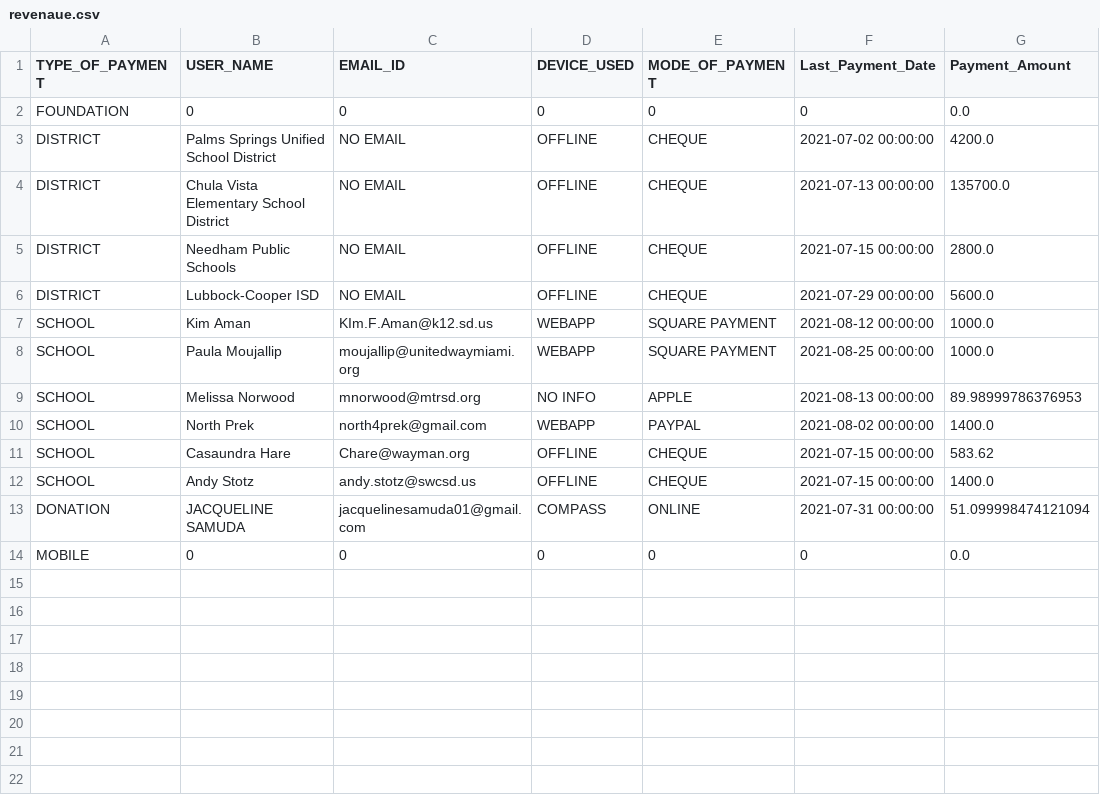
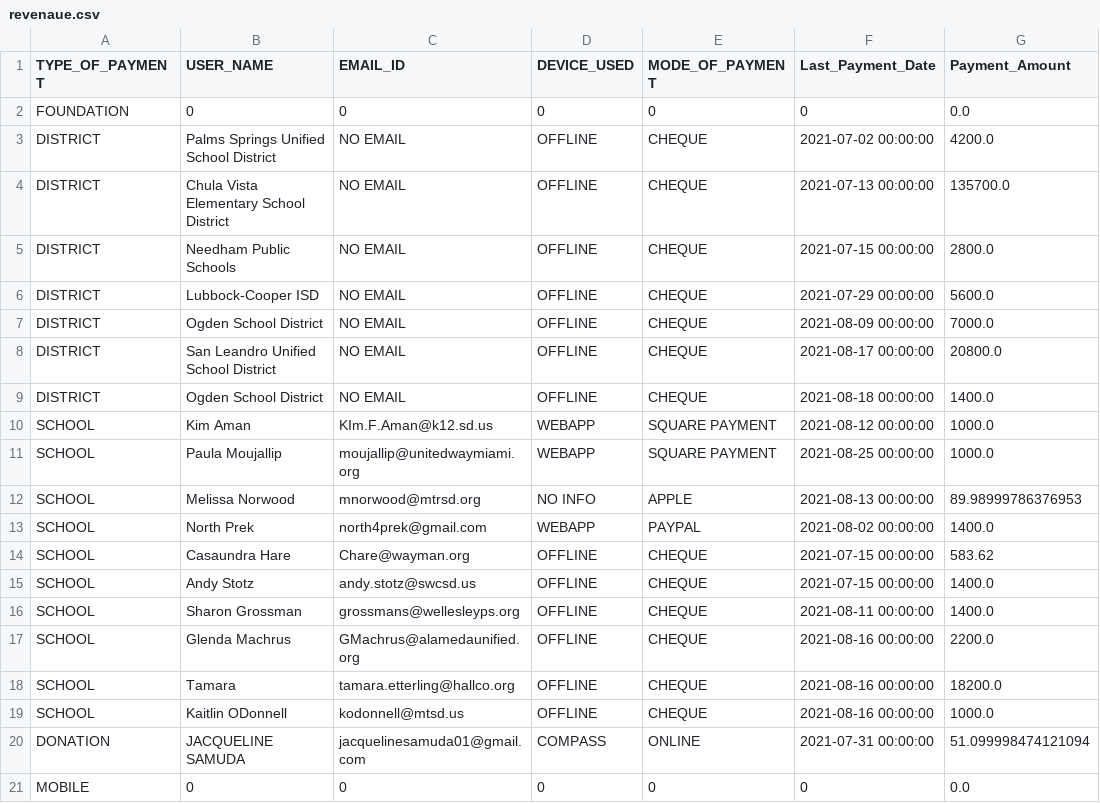
Before and after one commit to rajbirgitrepo/capmain, a CSV file: revenaue.csv, drawn as a sheet.

```diff
--- a/revenaue.csv
+++ b/revenaue.csv
@@ -6,2 +6,5 @@ DISTRICT,Needham Public Schools,NO EMAIL,OFFLINE,CHEQUE,2021-07-15 00:00:00,2800
 DISTRICT,Lubbock-Cooper ISD,NO EMAIL,OFFLINE,CHEQUE,2021-07-29 00:00:00,5600.0
+DISTRICT,Ogden School District,NO EMAIL,OFFLINE,CHEQUE,2021-08-09 00:00:00,7000.0
+DISTRICT,San Leandro Unified School District,NO EMAIL,OFFLINE,CHEQUE,2021-08-17 00:00:00,20800.0
+DISTRICT,Ogden School District,NO EMAIL,OFFLINE,CHEQUE,2021-08-18 00:00:00,1400.0
 SCHOOL,Kim Aman,KIm.F.Aman@k12.sd.us,WEBAPP,SQUARE PAYMENT,2021-08-12 00:00:00,1000.0
@@ -12,2 +15,6 @@ SCHOOL,Casaundra Hare,Chare@wayman.org,OFFLINE,CHEQUE,2021-07-15 00:00:00,583.62
 SCHOOL,Andy Stotz,andy.stotz@swcsd.us,OFFLINE,CHEQUE,2021-07-15 00:00:00,1400.0
+SCHOOL,Sharon Grossman,grossmans@wellesleyps.org,OFFLINE,CHEQUE,2021-08-11 00:00:00,1400.0
+SCHOOL,Glenda Machrus,GMachrus@alamedaunified.org,OFFLINE,CHEQUE,2021-08-16 00:00:00,2200.0
+SCHOOL,Tamara,tamara.etterling@hallco.org,OFFLINE,CHEQUE,2021-08-16 00:00:00,18200.0
+SCHOOL,Kaitlin ODonnell,kodonnell@mtsd.us,OFFLINE,CHEQUE,2021-08-16 00:00:00,1000.0
 DONATION,JACQUELINE SAMUDA,jacquelinesamuda01@gmail.com,COMPASS,ONLINE,2021-07-31 00:00:00,51.099998474121094
```
Also changed, not shown: cloud_exec.csv, com_exec.csv, 15 other files.
